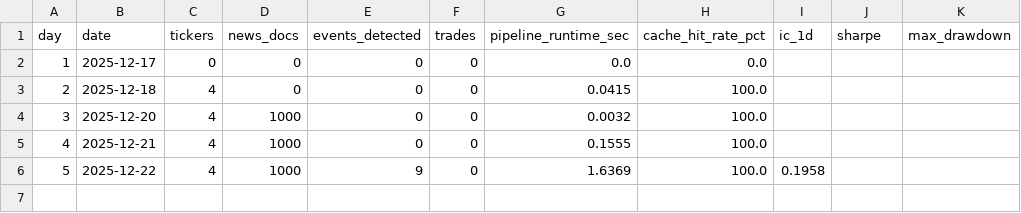
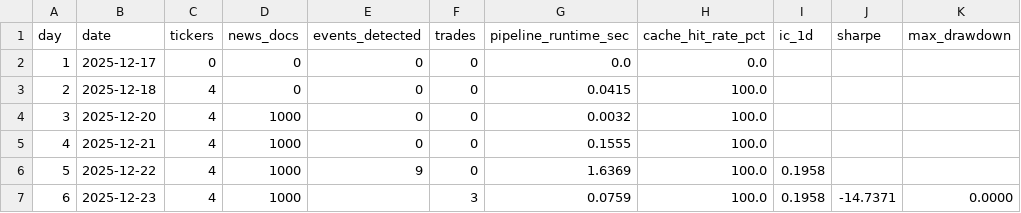
Before and after one commit to musawir14/market-sentiment-signal, a CSV file: METRICS.csv, drawn as a sheet.

Commit message:
Day 6: log simulation metrics

```diff
--- a/METRICS.csv
+++ b/METRICS.csv
@@ -6 +6,2 @@ day,date,tickers,news_docs,events_detected,trades,pipeline_runtime_sec,cache_hit
 5,2025-12-22,4,1000,9,0,1.6369,100.0,0.1958,,
+6,2025-12-23,4,1000,,3,0.0759,100.0,0.1958,-14.7371,0.0000
```
Also changed, not shown: 1 other file.
